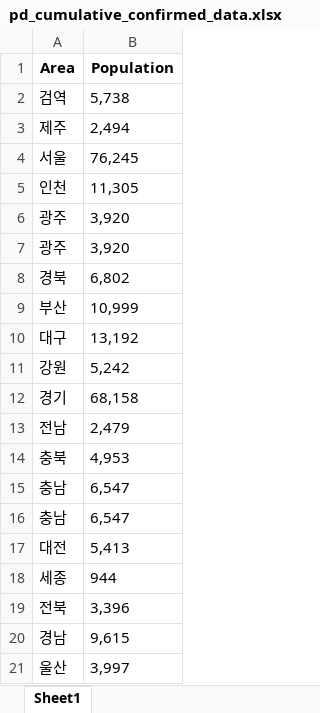
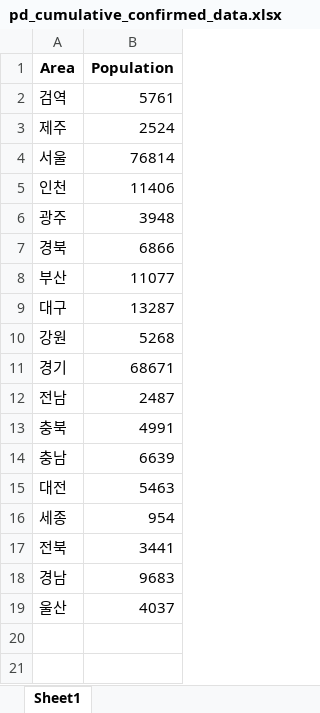
Before and after one commit to changhorang/SSAC_study, an Excel workbook: Mini Project 1/pd_cumulative_confirmed_data.xlsx, sheet Sheet1, drawn as a sheet; values as stored, in another font and other column widths than the file's, no borders; removed rows and columns are numbered as before the commit, all else as after; the diff names each change by its address in the sheet, - before the commit and + after, or states it on an @@ line.

```diff
--- a/Mini Project 1/pd_cumulative_confirmed_data.xlsx (sheet Sheet1)
+++ b/Mini Project 1/pd_cumulative_confirmed_data.xlsx (sheet Sheet1)
-B2 (Population): 5,738
+B2 (Population): 5761
-B3 (Population): 2,494
+B3 (Population): 2524
-B4 (Population): 76,245
+B4 (Population): 76814
-B5 (Population): 11,305
+B5 (Population): 11406
-B6 (Population): 3,920
+B6 (Population): 3948
-row 7: 광주 | 3,920
-B7 (Population): 6,802
+B7 (Population): 6866
-B8 (Population): 10,999
+B8 (Population): 11077
-B9 (Population): 13,192
+B9 (Population): 13287
-B10 (Population): 5,242
+B10 (Population): 5268
-B11 (Population): 68,158
+B11 (Population): 68671
-B12 (Population): 2,479
+B12 (Population): 2487
-B13 (Population): 4,953
+B13 (Population): 4991
-B14 (Population): 6,547
+B14 (Population): 6639
-row 16: 충남 | 6,547
-B15 (Population): 5,413
+B15 (Population): 5463
-B16 (Population): 944
+B16 (Population): 954
-B17 (Population): 3,396
+B17 (Population): 3441
-B18 (Population): 9,615
+B18 (Population): 9683
-B19 (Population): 3,997
+B19 (Population): 4037
```
Also changed, not shown: Mini Project 1/pd_cumulative_confirmed_data_date.xlsx, 10 other files.
